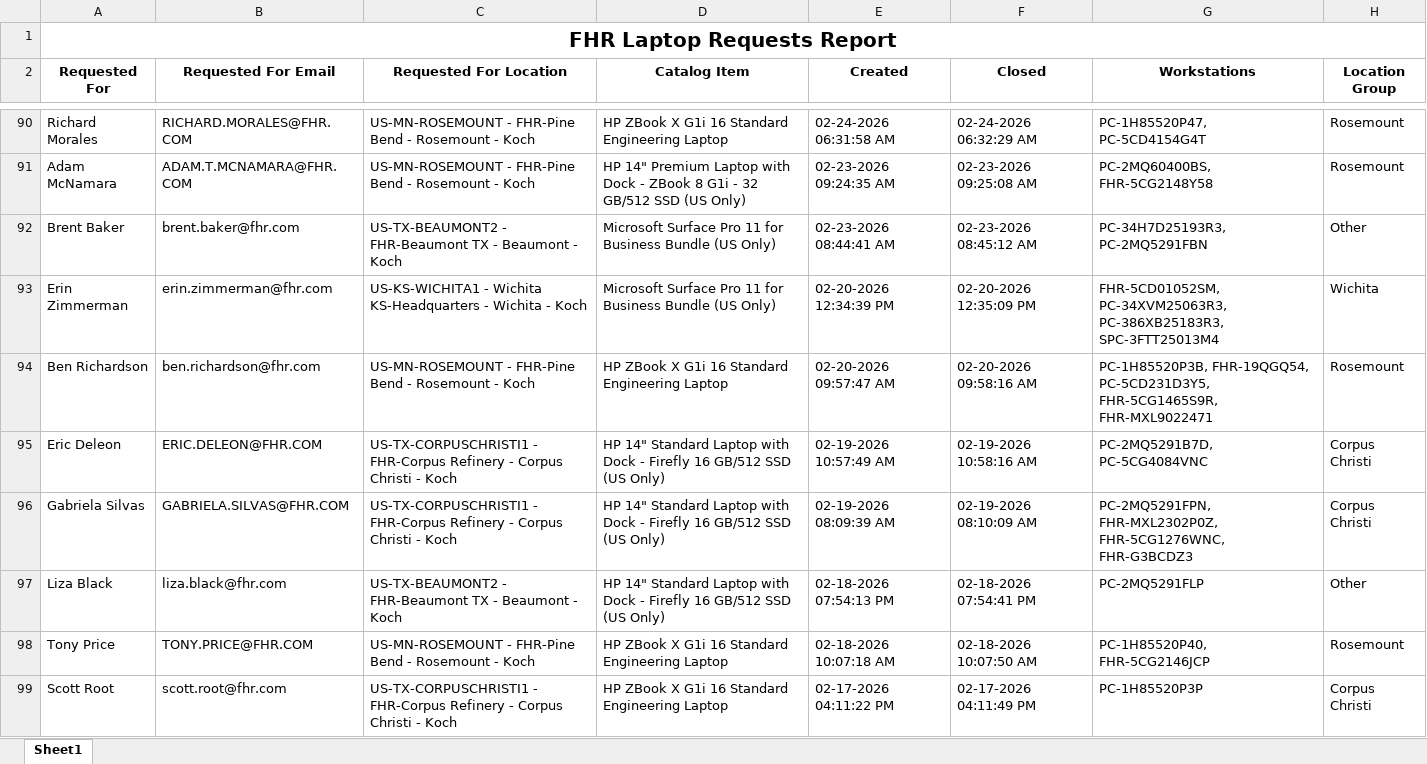
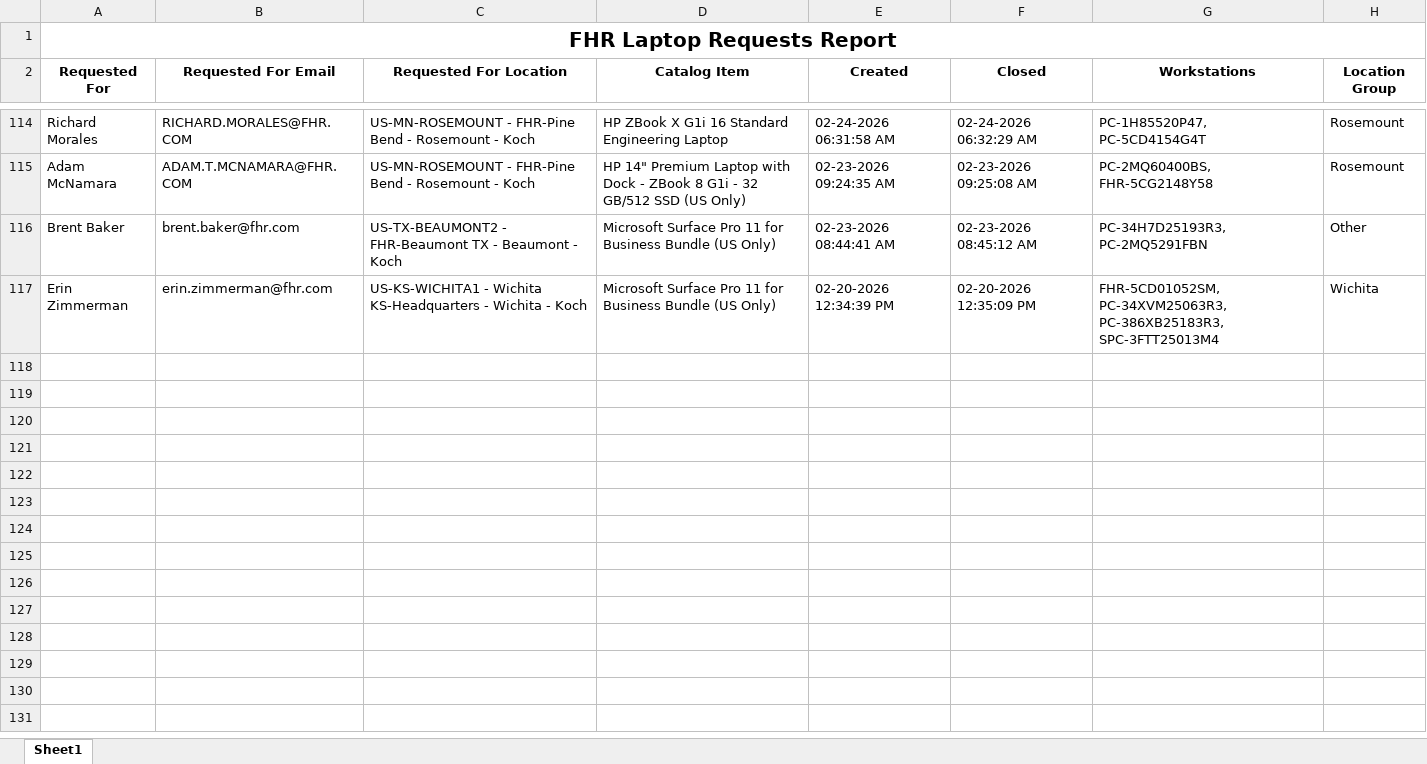
Before and after one commit to ellis-massey-FHR/fhr-device-audit, an Excel workbook: output/fhr_computer_requests.xlsx, sheet Sheet1, drawn as a sheet; only a part is shown, gaps mark what is left out; values as stored, in another font and other column widths than the file's, no borders; charts and pictures not drawn; removed rows and columns are numbered as before the commit, all else as after; the diff covers the shown part only; the diff names each change by its address in the sheet, - before the commit and + after, or states it on an @@ line.

```diff
--- a/output/fhr_computer_requests.xlsx (sheet Sheet1)
+++ b/output/fhr_computer_requests.xlsx (sheet Sheet1)
-row 94: Ben Richardson | ben.richardson@fhr.com | US-MN-ROSEMOUNT - FHR-Pine Bend - Rosemount - Koch | HP ZBook X G1i 16 Standard Engineering Laptop | 02-20-2026 09:57:47 AM | 02-20-2026 09:58:16 AM | PC-1H85520P3B, FHR-19QGQ54, PC-5CD231D3Y5, FHR-5CG1465S9R, FHR-MXL9022471 | Rosemount
-row 95: Eric Deleon | ERIC.DELEON@FHR.COM | US-TX-CORPUSCHRISTI1 - FHR-Corpus Refinery - Corpus Christi - Koch | HP 14" Standard Laptop with Dock - Firefly 16 GB/512 SSD (US Only) | 02-19-2026 10:57:49 AM | 02-19-2026 10:58:16 AM | PC-2MQ5291B7D, PC-5CG4084VNC | Corpus Christi
-row 96: Gabriela Silvas | GABRIELA.SILVAS@FHR.COM | US-TX-CORPUSCHRISTI1 - FHR-Corpus Refinery - Corpus Christi - Koch | HP 14" Standard Laptop with Dock - Firefly 16 GB/512 SSD (US Only) | 02-19-2026 08:09:39 AM | 02-19-2026 08:10:09 AM | PC-2MQ5291FPN, FHR-MXL2302P0Z, FHR-5CG1276WNC, FHR-G3BCDZ3 | Corpus Christi
-row 97: Liza Black | liza.black@fhr.com | US-TX-BEAUMONT2 - FHR-Beaumont TX - Beaumont - Koch | HP 14" Standard Laptop with Dock - Firefly 16 GB/512 SSD (US Only) | 02-18-2026 07:54:13 PM | 02-18-2026 07:54:41 PM | PC-2MQ5291FLP | Other
-row 98: Tony Price | TONY.PRICE@FHR.COM | US-MN-ROSEMOUNT - FHR-Pine Bend - Rosemount - Koch | HP ZBook X G1i 16 Standard Engineering Laptop | 02-18-2026 10:07:18 AM | 02-18-2026 10:07:50 AM | PC-1H85520P40, FHR-5CG2146JCP | Rosemount
-row 99: Scott Root | scott.root@fhr.com | US-TX-CORPUSCHRISTI1 - FHR-Corpus Refinery - Corpus Christi - Koch | HP ZBook X G1i 16 Standard Engineering Laptop | 02-17-2026 04:11:22 PM | 02-17-2026 04:11:49 PM | PC-1H85520P3P | Corpus Christi
```
Also changed, not shown: 24 added rows, 18 removed rows and 17 edited cells elsewhere in this sheet, charts or pictures.
